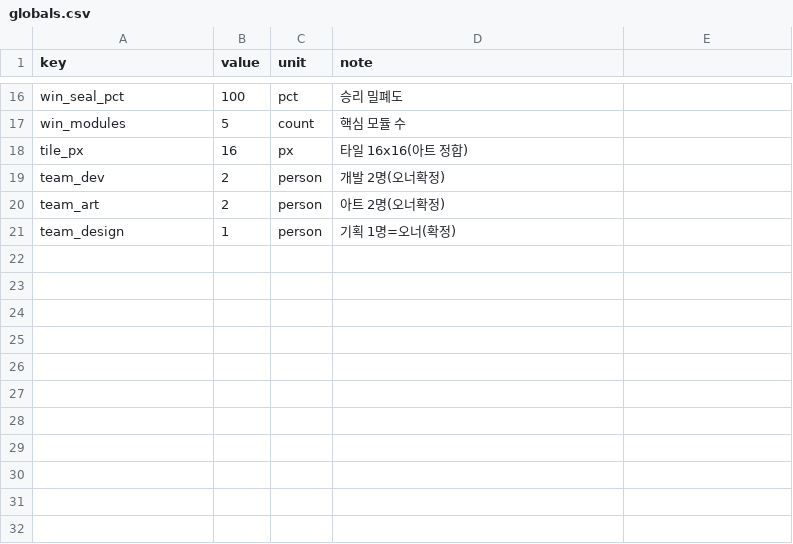
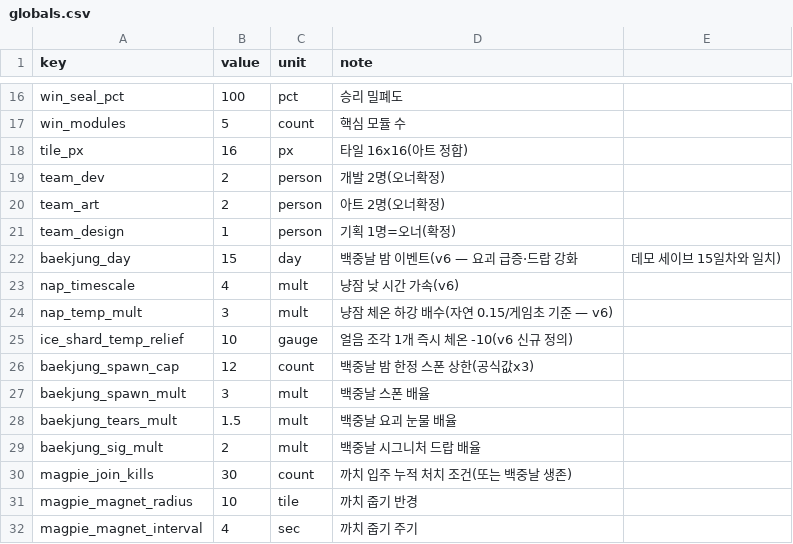
Before and after one commit to longzzo/visonAIGameDesignCrew, a CSV file: workspace/projects/pmrixgw33/kit/data/globals.csv, drawn as a sheet; only a part is shown, gaps mark what is left out; the diff names each change by its address in the sheet, - before the commit and + after, or states it on an @@ line.

```diff
--- a/workspace/projects/pmrixgw33/kit/data/globals.csv
+++ b/workspace/projects/pmrixgw33/kit/data/globals.csv
+row 22: baekjung_day | 15 | day | 백중날 밤 이벤트(v6 — 요괴 급증·드랍 강화 | 데모 세이브 15일차와 일치)
+row 23: nap_timescale | 4 | mult | 냥잠 낮 시간 가속(v6)
+row 24: nap_temp_mult | 3 | mult | 냥잠 체온 하강 배수(자연 0.15/게임초 기준 — v6)
+row 25: ice_shard_temp_relief | 10 | gauge | 얼음 조각 1개 즉시 체온 -10(v6 신규 정의)
+row 26: baekjung_spawn_cap | 12 | count | 백중날 밤 한정 스폰 상한(공식값x3)
+row 27: baekjung_spawn_mult | 3 | mult | 백중날 스폰 배율
+row 28: baekjung_tears_mult | 1.5 | mult | 백중날 요괴 눈물 배율
+row 29: baekjung_sig_mult | 2 | mult | 백중날 시그니처 드랍 배율
+row 30: magpie_join_kills | 30 | count | 까치 입주 누적 처치 조건(또는 백중날 생존)
+row 31: magpie_magnet_radius | 10 | tile | 까치 줍기 반경
+row 32: magpie_magnet_interval | 4 | sec | 까치 줍기 주기
```
Also changed, not shown: workspace/projects/pmrixgw33/kit/data/crafting-tree.csv, 6 other files.
